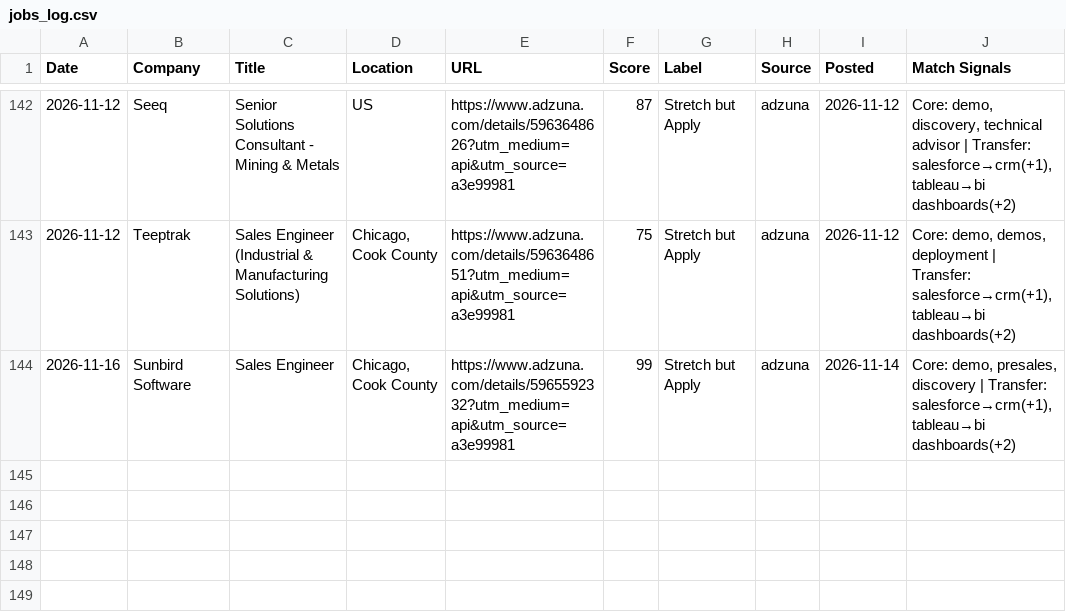
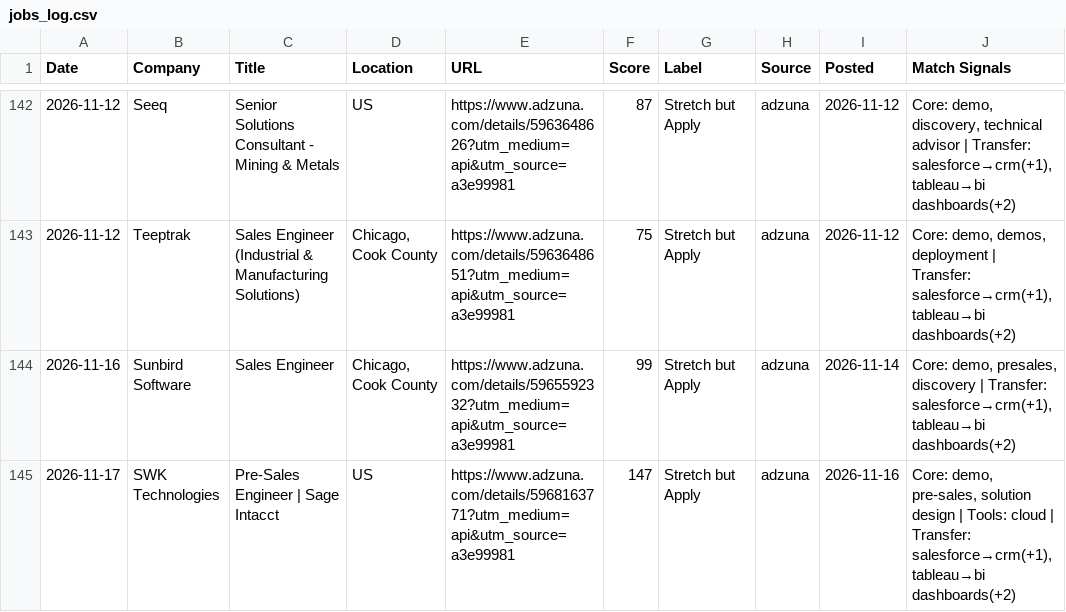
Before and after one commit to venomez-viper/Job-Search-Automation-for-Solutions-Engineer-roles, a CSV file: jobs_log.csv, drawn as a sheet; only a part is shown, gaps mark what is left out; the diff names each change by its address in the sheet, - before the commit and + after, or states it on an @@ line.

```diff
--- a/jobs_log.csv
+++ b/jobs_log.csv
+row 145: 2026-11-17 | SWK Technologies | Pre-Sales Engineer | Sage Intacct | US | https://www.adzuna.com/details/5968163771?utm_medium=api&utm_source=a3e99981 | 147 | Stretch but Apply | adzuna | 2026-11-16 | Core: demo, pre-sales, solution design | Tools: cloud | Transfer: salesforce→crm(+1), tableau→bi dashboards(+2)
```
